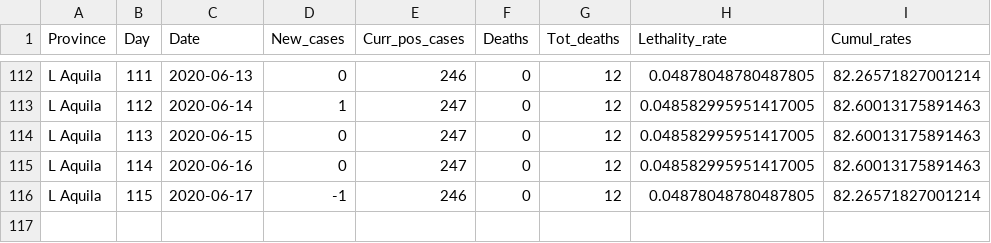
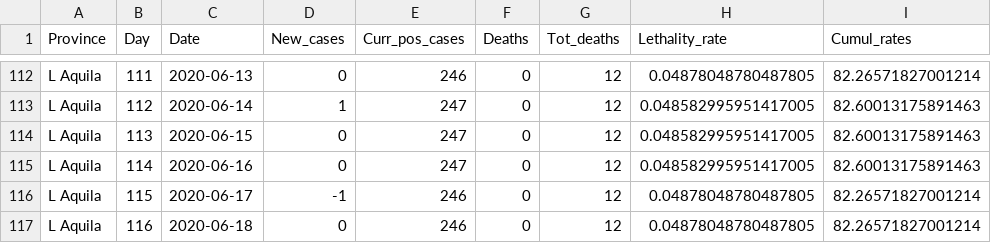
Before and after one commit to CEEDS-DEMM/COVID-Pro-Dataset, a CSV file: Deaths_Abruzzo/l_aquila.csv, drawn as a sheet; only a part is shown, gaps mark what is left out; the diff names each change by its address in the sheet, - before the commit and + after, or states it on an @@ line.

```diff
--- a/Deaths_Abruzzo/l_aquila.csv
+++ b/Deaths_Abruzzo/l_aquila.csv
+row 117: L Aquila | 116 | 2020-06-18 | 0 | 246 | 0 | 12 | 0.04878048780487805 | 82.26571827001214
```
Also changed, not shown: Deaths_Calabria/cosenza.csv, Deaths_Emilia-Romagna/ravenna.csv, 42 other files.
